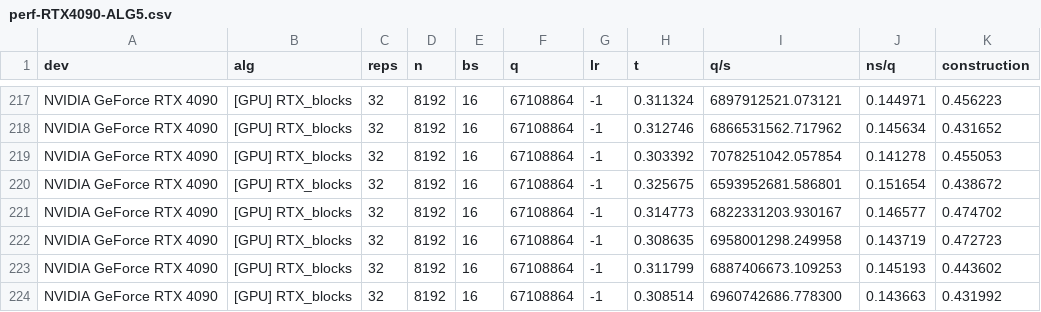
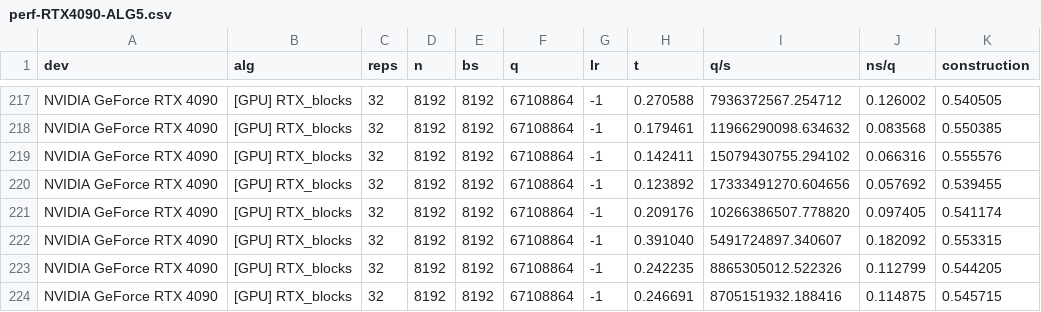
Before and after one commit to temporal-hpc/rtxrmq, a CSV file: csv-to-plot/perf-RTX4090-ALG5.csv, drawn as a sheet; only a part is shown, gaps mark what is left out; the diff covers the shown part only; the diff names each change by its address in the sheet, - before the commit and + after, or states it on an @@ line.

```diff
--- a/csv-to-plot/perf-RTX4090-ALG5.csv
+++ b/csv-to-plot/perf-RTX4090-ALG5.csv
-E217:E224 (bs): 16
+E217:E224 (bs): 8192
-H217 (t): 0.311324
+H217 (t): 0.270588
-I217 (q/s): 6897912521.073121
+I217 (q/s): 7936372567.254712
-J217 (ns/q): 0.144971
+J217 (ns/q): 0.126002
-K217 (construction): 0.456223
+K217 (construction): 0.540505
-H218 (t): 0.312746
+H218 (t): 0.179461
-I218 (q/s): 6866531562.717962
+I218 (q/s): 11966290098.634632
-J218 (ns/q): 0.145634
+J218 (ns/q): 0.083568
-K218 (construction): 0.431652
+K218 (construction): 0.550385
-H219 (t): 0.303392
+H219 (t): 0.142411
-I219 (q/s): 7078251042.057854
+I219 (q/s): 15079430755.294102
-J219 (ns/q): 0.141278
+J219 (ns/q): 0.066316
-K219 (construction): 0.455053
+K219 (construction): 0.555576
-H220 (t): 0.325675
+H220 (t): 0.123892
-I220 (q/s): 6593952681.586801
+I220 (q/s): 17333491270.604656
-J220 (ns/q): 0.151654
+J220 (ns/q): 0.057692
-K220 (construction): 0.438672
+K220 (construction): 0.539455
-H221 (t): 0.314773
+H221 (t): 0.209176
-I221 (q/s): 6822331203.930167
+I221 (q/s): 10266386507.778820
-J221 (ns/q): 0.146577
+J221 (ns/q): 0.097405
-K221 (construction): 0.474702
+K221 (construction): 0.541174
-H222 (t): 0.308635
+H222 (t): 0.391040
-I222 (q/s): 6958001298.249958
+I222 (q/s): 5491724897.340607
-J222 (ns/q): 0.143719
+J222 (ns/q): 0.182092
-K222 (construction): 0.472723
+K222 (construction): 0.553315
-H223 (t): 0.311799
+H223 (t): 0.242235
-I223 (q/s): 6887406673.109253
+I223 (q/s): 8865305012.522326
-J223 (ns/q): 0.145193
+J223 (ns/q): 0.112799
-K223 (construction): 0.443602
+K223 (construction): 0.544205
-H224 (t): 0.308514
+H224 (t): 0.246691
-I224 (q/s): 6960742686.778300
+I224 (q/s): 8705151932.188416
-J224 (ns/q): 0.143663
+J224 (ns/q): 0.114875
-K224 (construction): 0.431992
+K224 (construction): 0.545715
```
Also changed, not shown: 40 edited cells elsewhere in this file, 2 other files.
